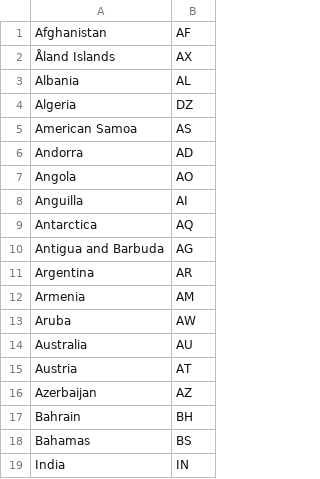
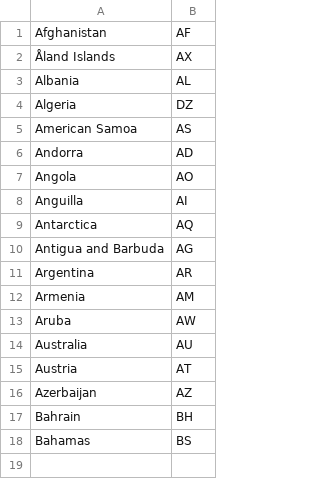
Before and after one commit to vishalbagde/axelorDemo, a CSV file: src/main/resources/data-demo/input/country.csv, drawn as a sheet.

Commit message:
add features import data in button click event

```diff
--- a/src/main/resources/data-demo/input/country.csv
+++ b/src/main/resources/data-demo/input/country.csv
@@ -18,2 +18 @@ Bahrain	BH
 Bahamas	BS
-India	IN
```
Also changed, not shown: 31 other files.
